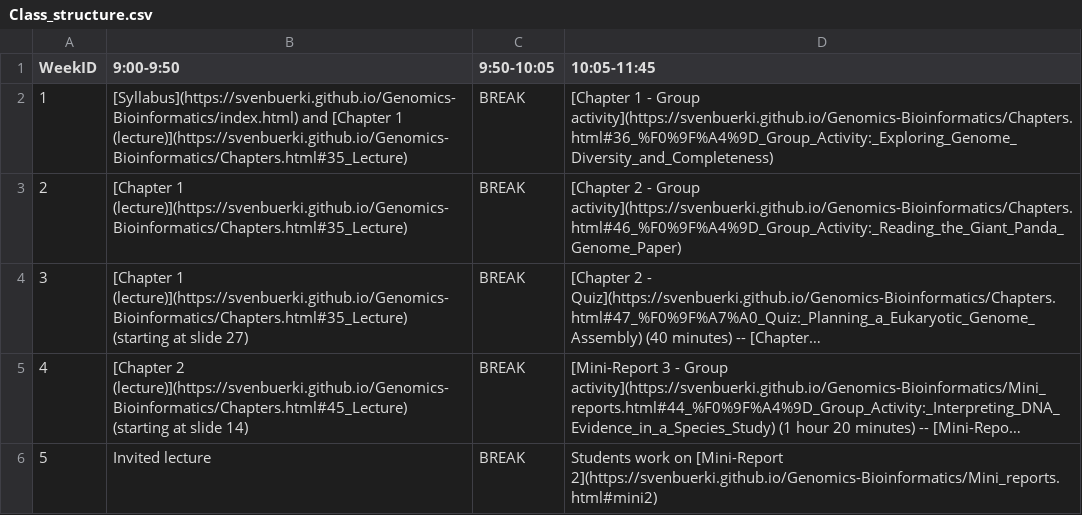
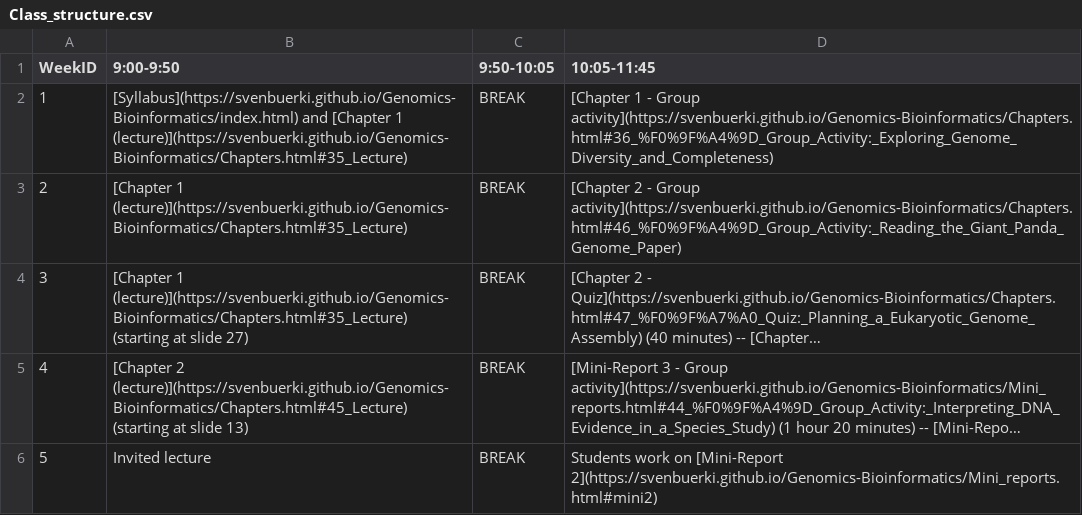
Before and after one commit to svenbuerki/Genomics-Bioinformatics, a CSV file: Data/Class_structure.csv, drawn as a sheet; long unchanged cells end in …; the diff names each change by its address in the sheet, - before the commit and + after, or states it on an @@ line.

```diff
--- a/Data/Class_structure.csv
+++ b/Data/Class_structure.csv
-B5 (9:00-9:50): …at slide 14)
+B5 (9:00-9:50): …at slide 13)
```
Also changed, not shown: Data/topics_classes_2026.csv, 1 other file.
